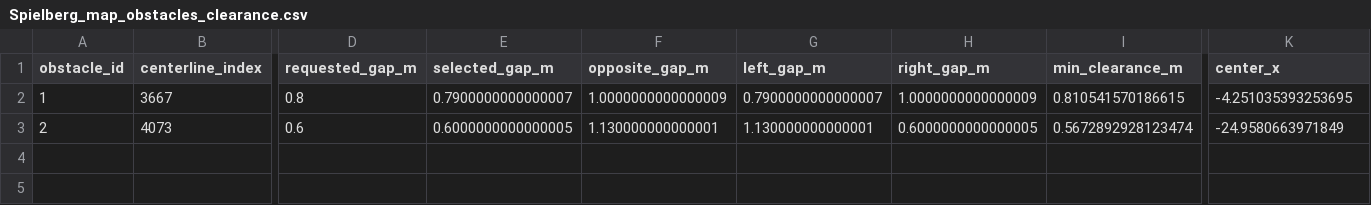
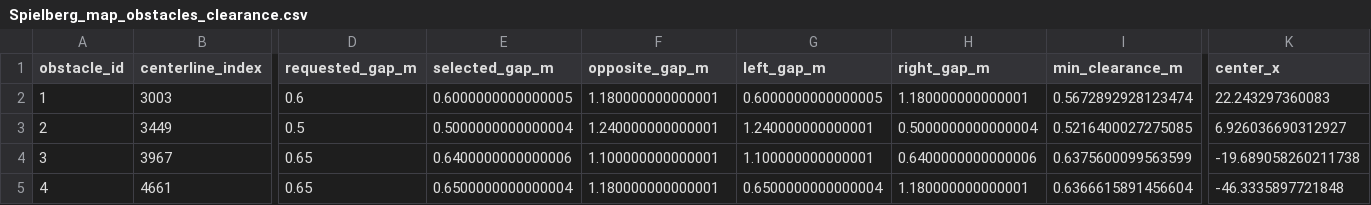
Before and after one commit to mingguangZhou/f1tenth_dev, a CSV file: centerline_tools/obstacle_output/Spielberg_map_obstacles_clearance.csv, drawn as a sheet; only a part is shown, gaps mark what is left out; rows hold the shown columns only; the diff covers the shown part only; the diff names each change by its address in the sheet, - before the commit and + after, or states it on an @@ line.

```diff
--- a/centerline_tools/obstacle_output/Spielberg_map_obstacles_clearance.csv
+++ b/centerline_tools/obstacle_output/Spielberg_map_obstacles_clearance.csv
-B2 (centerline_index): 3667
+B2 (centerline_index): 3003
-D2 (requested_gap_m): 0.8
+D2 (requested_gap_m): 0.6
-E2 (selected_gap_m): 0.7900000000000007
+E2 (selected_gap_m): 0.6000000000000005
-F2 (opposite_gap_m): 1.0000000000000009
+F2 (opposite_gap_m): 1.180000000000001
-G2 (left_gap_m): 0.7900000000000007
+G2 (left_gap_m): 0.6000000000000005
-H2 (right_gap_m): 1.0000000000000009
+H2 (right_gap_m): 1.180000000000001
-I2 (min_clearance_m): 0.810541570186615
+I2 (min_clearance_m): 0.5672892928123474
-K2 (center_x): -4.251035393253695
+K2 (center_x): 22.243297360083
-B3 (centerline_index): 4073
+B3 (centerline_index): 3449
-D3 (requested_gap_m): 0.6
+D3 (requested_gap_m): 0.5
-E3 (selected_gap_m): 0.6000000000000005
+E3 (selected_gap_m): 0.5000000000000004
-F3 (opposite_gap_m): 1.130000000000001
+F3 (opposite_gap_m): 1.240000000000001
-G3 (left_gap_m): 1.130000000000001
+G3 (left_gap_m): 1.240000000000001
-H3 (right_gap_m): 0.6000000000000005
+H3 (right_gap_m): 0.5000000000000004
-I3 (min_clearance_m): 0.5672892928123474
+I3 (min_clearance_m): 0.5216400027275085
-K3 (center_x): -24.9580663971849
+K3 (center_x): 6.926036690312927
+row 4: 3 | 3967 | 0.65 | 0.6400000000000006 | 1.100000000000001 | 1.100000000000001 | 0.6400000000000006 | 0.6375600099563599 | -19.689058260211738
+row 5: 4 | 4661 | 0.65 | 0.6500000000000004 | 1.180000000000001 | 0.6500000000000004 | 1.180000000000001 | 0.6366615891456604 | -46.3335897721848
```
Also changed, not shown: 4 edited cells elsewhere in this file, 8 other files.
